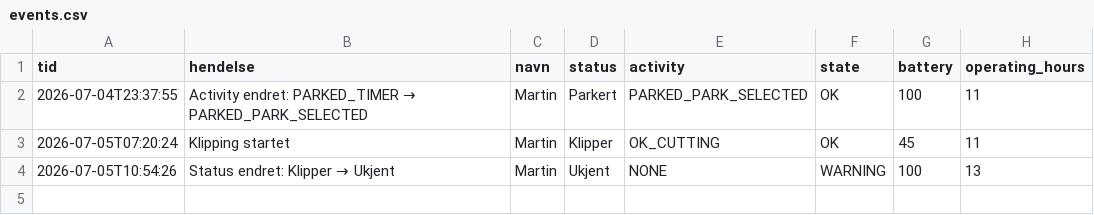
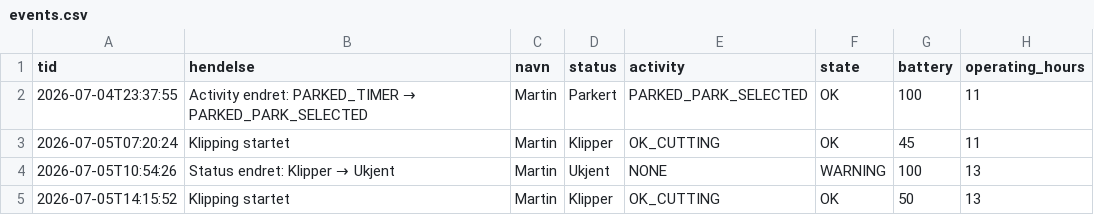
Before and after one commit to SCfmk/gardena-dashboard, a CSV file: events.csv, drawn as a sheet; the diff names each change by its address in the sheet, - before the commit and + after, or states it on an @@ line.

```diff
--- a/events.csv
+++ b/events.csv
+row 5: 2026-07-05T14:15:52 | Klipping startet | Martin | Klipper | OK_CUTTING | OK | 50 | 13
```
Also changed, not shown: 1 other file.
